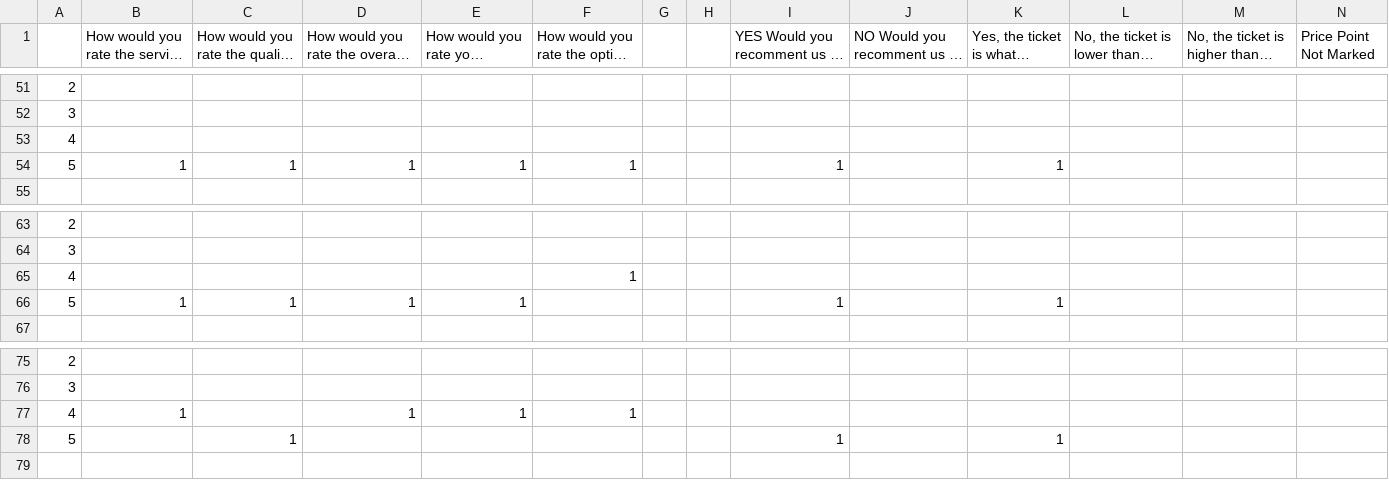
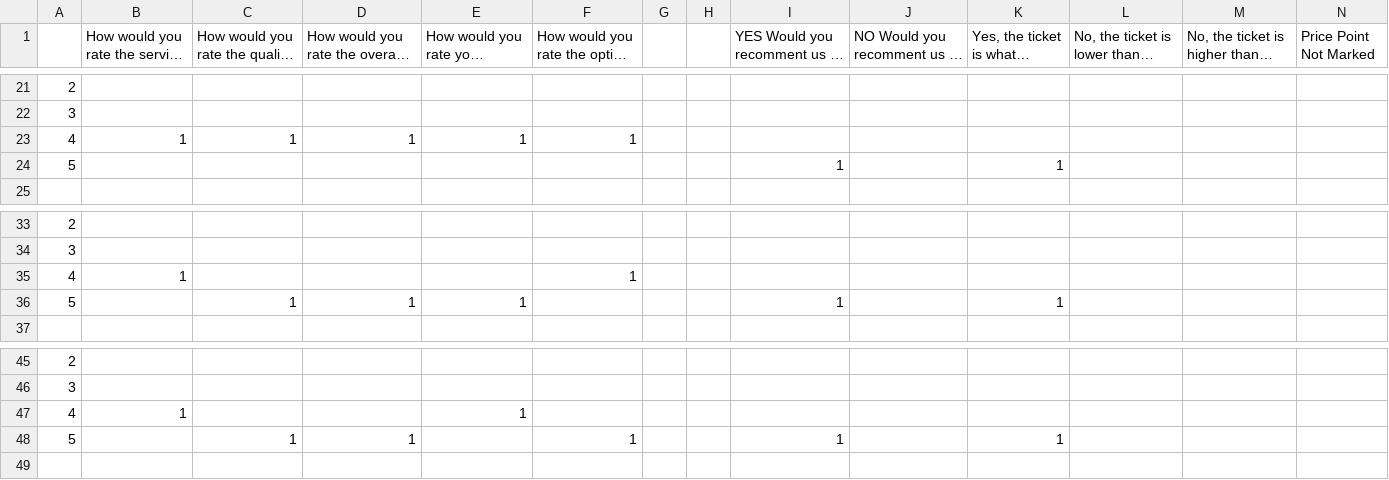
Before and after one commit to Jbullis29/Fremont_provisions_analyysis, a CSV file: FP_06_17_2021.csv (was FP_06_02_2021_converted.csv), drawn as a sheet; only a part is shown, gaps mark what is left out; long unchanged cells end in …; the diff covers the shown part only.

```diff
--- a/FP_06_02_2021_converted.csv
+++ b/FP_06_17_2021.csv
@@ -52,4 +22,4 @@
 3,,,,,,,,,,,,,
-4,,,,,,,,,,,,,
-5,1,1,1,1,1,,,1,,1,,,
+4,1,1,1,1,1,,,,,,,,
+5,,,,,,,,1,,1,,,
 ,,,,,,,,,,,,,
@@ -64,4 +34,4 @@
 3,,,,,,,,,,,,,
-4,,,,,1,,,,,,,,
-5,1,1,1,1,,,,1,,1,,,
+4,1,,,,1,,,,,,,,
+5,,1,1,1,,,,1,,1,,,
 ,,,,,,,,,,,,,
@@ -76,4 +46,4 @@
 3,,,,,,,,,,,,,
-4,1,,1,1,1,,,,,,,,
-5,,1,,,,,,1,,1,,,
+4,1,,,1,,,,,,,,,
+5,,1,1,,1,,,1,,1,,,
 ,,,,,,,,,,,,,
```
Also changed, not shown: 13 added rows, 12 removed rows, 17 moved rows and 12 edited cells elsewhere in this file, cleaned/fp_current.csv, 7 other files.
